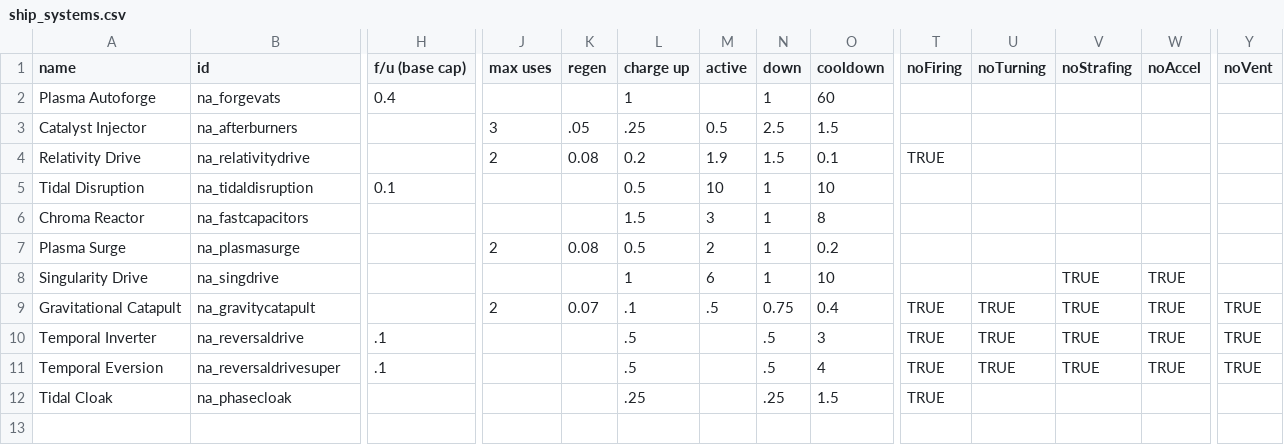
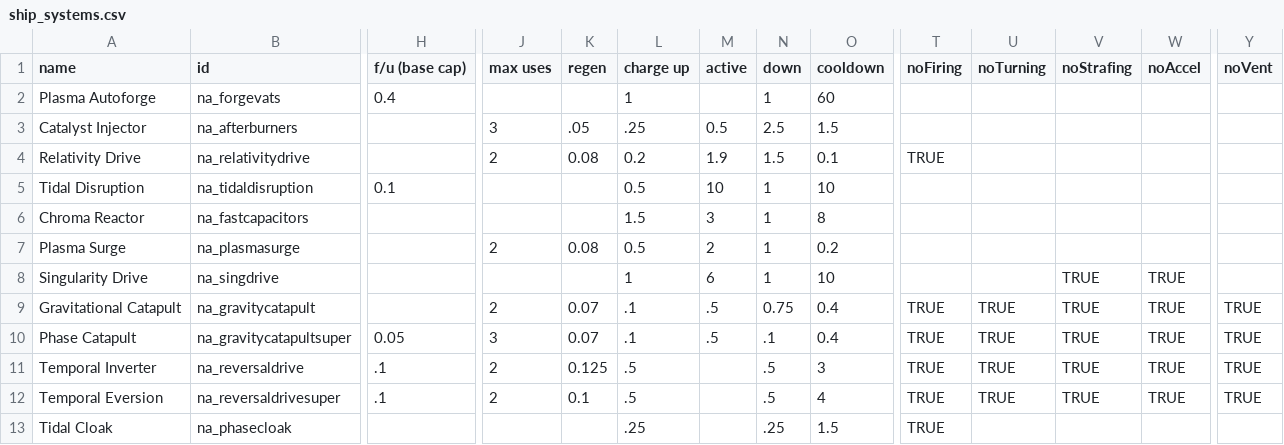
Before and after one commit to YukiMonsai/nightcross-armory, a CSV file: data/shipsystems/ship_systems.csv, drawn as a sheet; only a part is shown, gaps mark what is left out; addresses are those after the commit; rows hold the shown columns only; the diff names each change by its address in the sheet, - before the commit and + after, or states it on an @@ line.

```diff
--- a/data/shipsystems/ship_systems.csv
+++ b/data/shipsystems/ship_systems.csv
+row 10: Phase Catapult | na_gravitycatapultsuper | 0.05 | 3 | 0.07 | .1 | .5 | .1 | 0.4 | TRUE | TRUE | TRUE | TRUE | TRUE
-J11:J12 (max uses): (empty)
+J11:J12 (max uses): 2
-K11 (regen): (empty)
+K11 (regen): 0.125
-K12 (regen): (empty)
+K12 (regen): 0.1
```
Also changed, not shown: data/hulls/ship_data.csv, data/lights/na_texture_data.csv, 49 other files.
